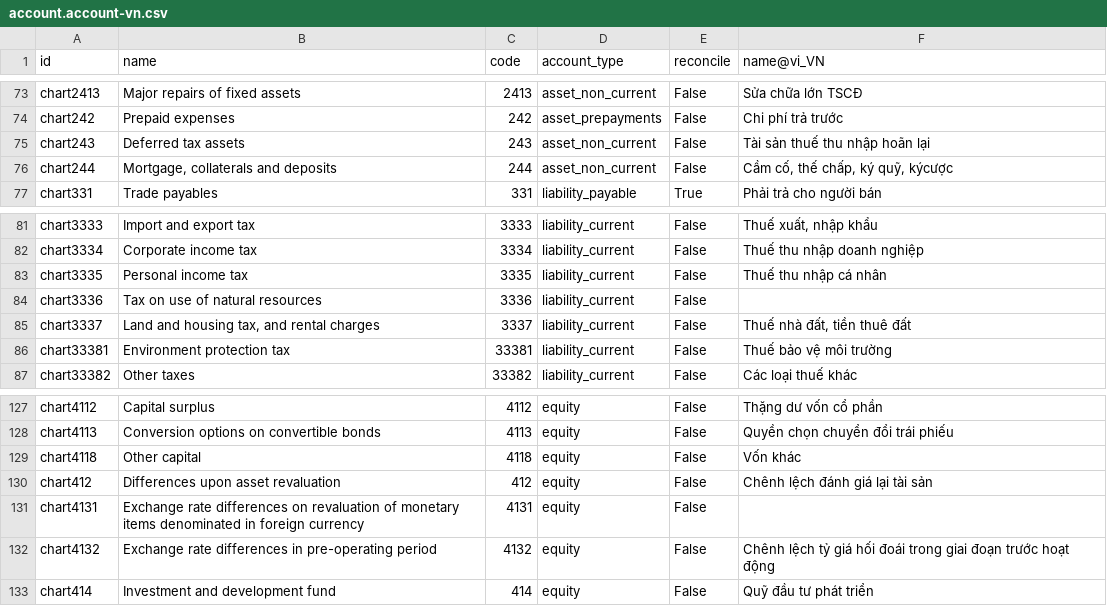
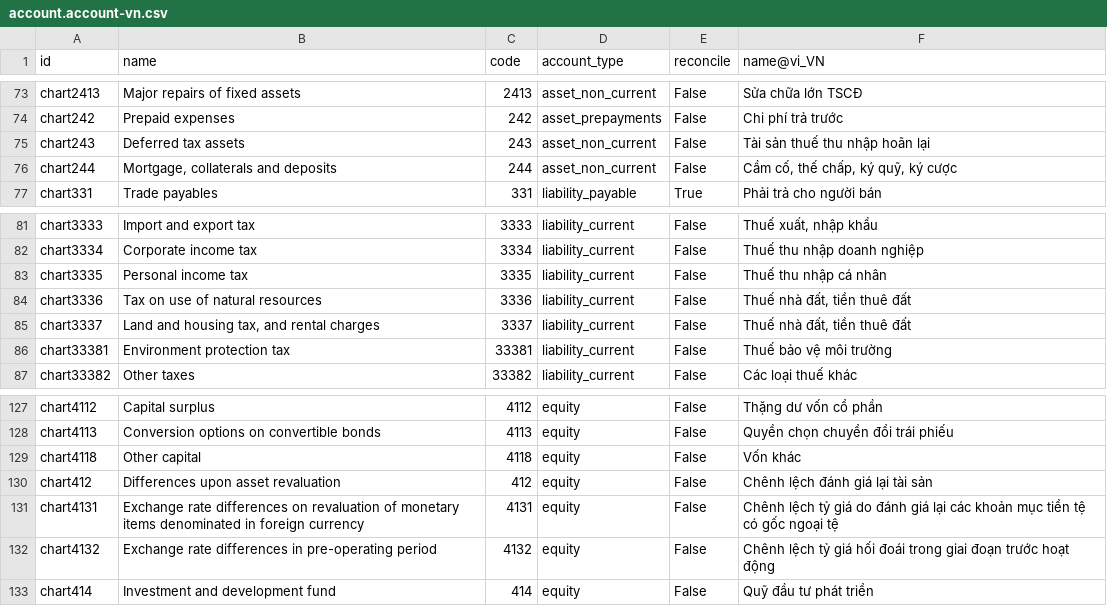
Before and after one commit to adhoc-cicd/odoo-odoo, a CSV file: addons/l10n_vn/data/template/account.account-vn.csv, drawn as a sheet; only a part is shown, gaps mark what is left out.

Commit message:
[FIX] l10n_vn: missing/incorrect account name translations
closes odoo/odoo#174750

Incorrect: chart244
Missing: chart3336 & chart4131
Signed-off-by: Laurent Smet (las) <las@odoo.com>

```diff
--- a/addons/l10n_vn/data/template/account.account-vn.csv
+++ b/addons/l10n_vn/data/template/account.account-vn.csv
@@ -75,3 +75,3 @@
 "chart243","Deferred tax assets","243","asset_non_current","False","Tài sản thuế thu nhập hoãn lại"
-"chart244","Mortgage, collaterals and deposits","244","asset_non_current","False","Cầm cố, thế chấp, ký quỹ, kýcược"
+"chart244","Mortgage, collaterals and deposits","244","asset_non_current","False","Cầm cố, thế chấp, ký quỹ, ký cược"
 "chart331","Trade payables","331","liability_payable","True","Phải trả cho người bán"
@@ -83,3 +83,3 @@
 "chart3335","Personal income tax","3335","liability_current","False","Thuế thu nhập cá nhân"
-"chart3336","Tax on use of natural resources","3336","liability_current","False",""
+"chart3336","Tax on use of natural resources","3336","liability_current","False","Thuế nhà đất, tiền thuê đất"
 "chart3337","Land and housing tax, and rental charges","3337","liability_current","False","Thuế nhà đất, tiền thuê đất"
@@ -130,3 +130,3 @@
 "chart412","Differences upon asset revaluation","412","equity","False","Chênh lệch đánh giá lại tài sản"
-"chart4131","Exchange rate differences on revaluation of monetary items denominated in foreign currency","4131","equity","False",""
+"chart4131","Exchange rate differences on revaluation of monetary items denominated in foreign currency","4131","equity","False","Chênh lệch tỷ giá do đánh giá lại các khoản mục tiền tệ có gốc ngoại tệ"
 "chart4132","Exchange rate differences in pre-operating period","4132","equity","False","Chênh lệch tỷ giá hối đoái trong giai đoạn trước hoạt động"
```
